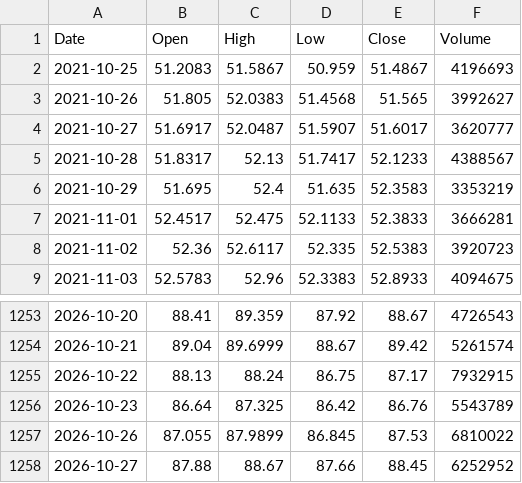
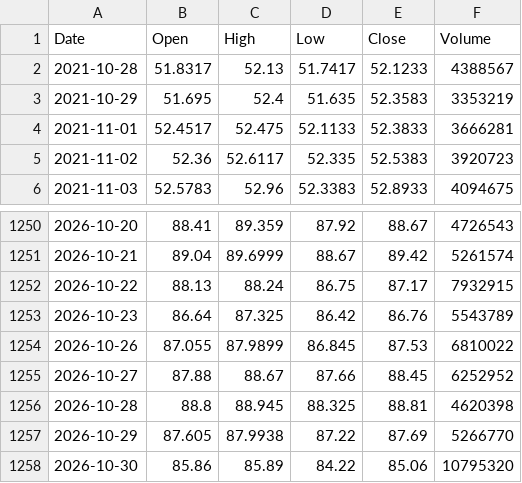
Before and after one commit to AlboHack/Mis-cosas, a CSV file: mercado/datos/VUG.csv, drawn as a sheet; only a part is shown, gaps mark what is left out; removed rows and columns are numbered as before the commit, all else as after; the diff names each change by its address in the sheet, - before the commit and + after, or states it on an @@ line.

Commit message:
datos(mercado): 2026-11-01

```diff
--- a/mercado/datos/VUG.csv
+++ b/mercado/datos/VUG.csv
-row 2: 2021-10-25 | 51.2083 | 51.5867 | 50.959 | 51.4867 | 4196693
-row 3: 2021-10-26 | 51.805 | 52.0383 | 51.4568 | 51.565 | 3992627
-row 4: 2021-10-27 | 51.6917 | 52.0487 | 51.5907 | 51.6017 | 3620777
+row 1256: 2026-10-28 | 88.8 | 88.945 | 88.325 | 88.81 | 4620398
+row 1257: 2026-10-29 | 87.605 | 87.9938 | 87.22 | 87.69 | 5266770
+row 1258: 2026-10-30 | 85.86 | 85.89 | 84.22 | 85.06 | 10795320
```
Also changed, not shown: mercado/datos/IWM.csv, mercado/datos/SCHD.csv, 10 other files.
